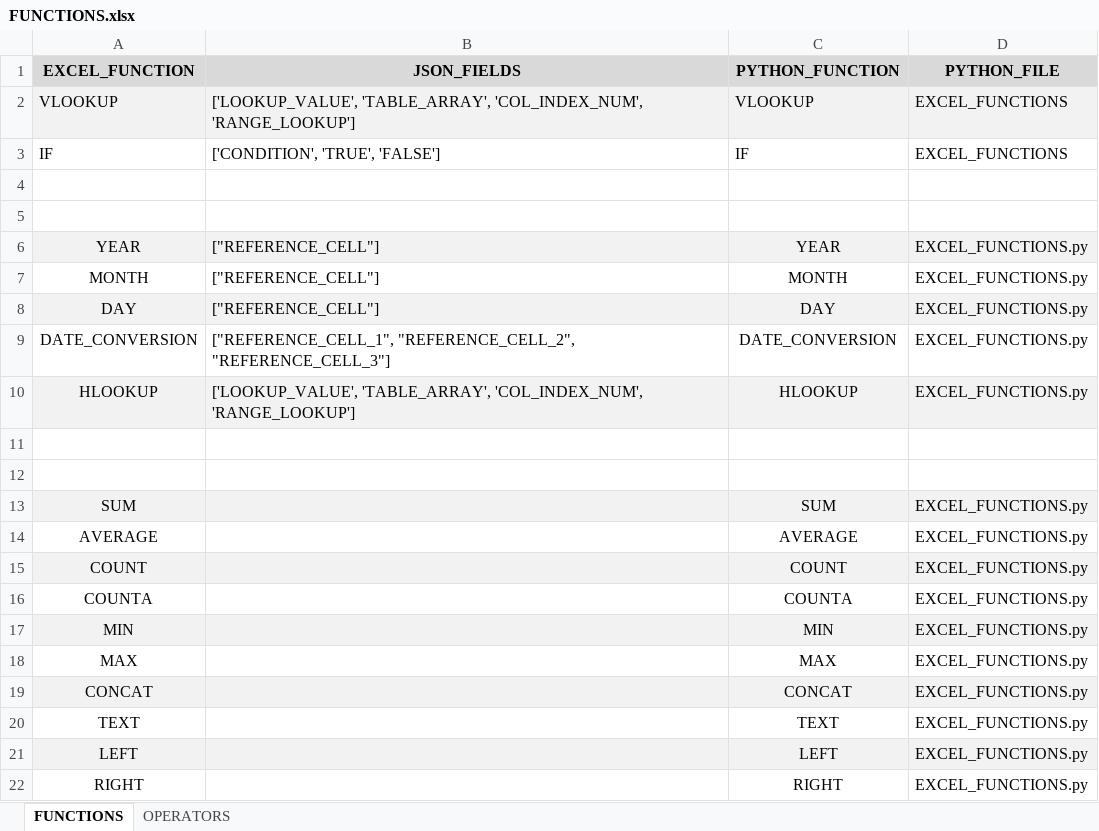
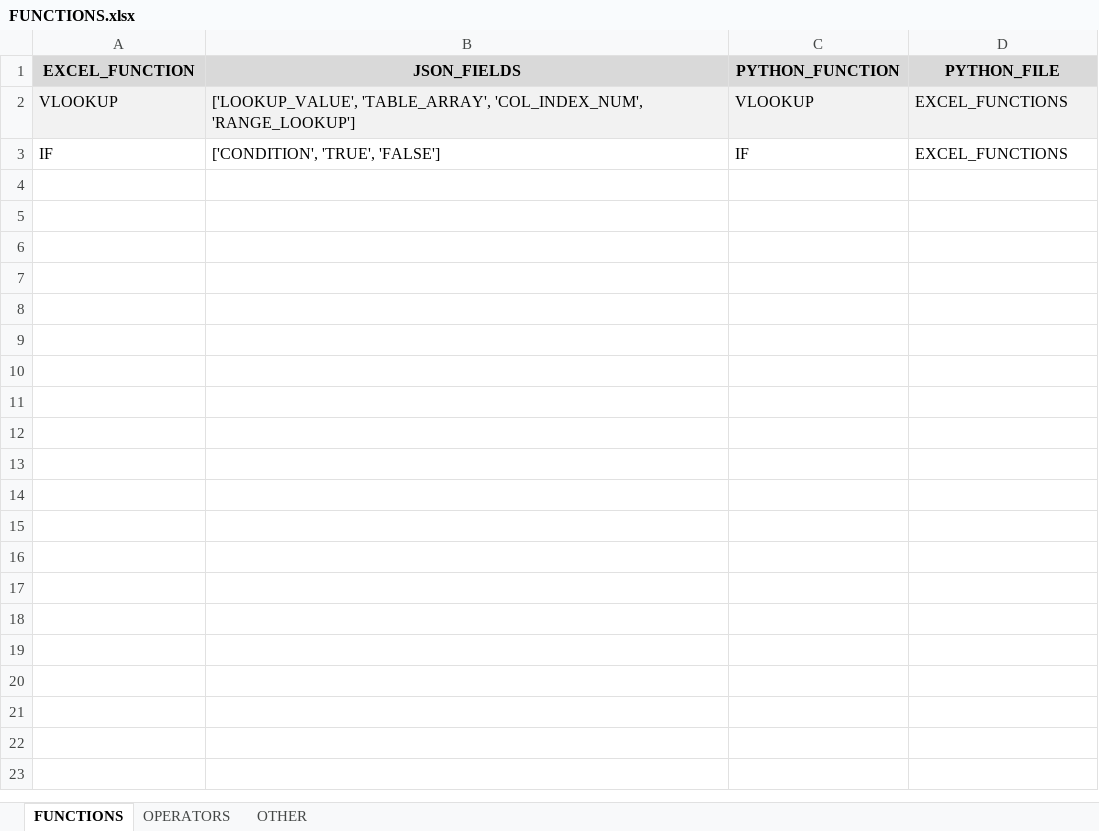
Before and after one commit to Wes-Thomas-1995/ALFRED-AI, an Excel workbook: 1__REPORT_AUTOMATION/USEFUL_FUNCTIONS/FORMULA_API/REFERENCE_FILES/FUNCTIONS.xlsx, sheet FUNCTIONS, drawn as a sheet; only a part is shown; values as stored, in another font and other column widths than the file's, no borders; the diff covers the shown part only; the diff names each change by its address in the sheet, - before the commit and + after, or states it on an @@ line.

```diff
--- a/1__REPORT_AUTOMATION/USEFUL_FUNCTIONS/FORMULA_API/REFERENCE_FILES/FUNCTIONS.xlsx (sheet FUNCTIONS)
+++ b/1__REPORT_AUTOMATION/USEFUL_FUNCTIONS/FORMULA_API/REFERENCE_FILES/FUNCTIONS.xlsx (sheet FUNCTIONS)
+sheet tab: OTHER
-row 4: (empty)
-row 5: (empty)
-row 6: YEAR | ["REFERENCE_CELL"] | YEAR | EXCEL_FUNCTIONS.py
-row 7: MONTH | ["REFERENCE_CELL"] | MONTH | EXCEL_FUNCTIONS.py
-row 8: DAY | ["REFERENCE_CELL"] | DAY | EXCEL_FUNCTIONS.py
-row 9: DATE_CONVERSION | ["REFERENCE_CELL_1", "REFERENCE_CELL_2", "REFERENCE_CELL_3"] | DATE_CONVERSION | EXCEL_FUNCTIONS.py
-row 10: HLOOKUP | ['LOOKUP_VALUE', 'TABLE_ARRAY', 'COL_INDEX_NUM', 'RANGE_LOOKUP'] | HLOOKUP | EXCEL_FUNCTIONS.py
-row 11: (empty)
-row 12: (empty)
-row 13: SUM |  | SUM | EXCEL_FUNCTIONS.py
-row 14: AVERAGE |  | AVERAGE | EXCEL_FUNCTIONS.py
-row 15: COUNT |  | COUNT | EXCEL_FUNCTIONS.py
-row 16: COUNTA |  | COUNTA | EXCEL_FUNCTIONS.py
-row 17: MIN |  | MIN | EXCEL_FUNCTIONS.py
-row 18: MAX |  | MAX | EXCEL_FUNCTIONS.py
-row 19: CONCAT |  | CONCAT | EXCEL_FUNCTIONS.py
-row 20: TEXT |  | TEXT | EXCEL_FUNCTIONS.py
-row 21: LEFT |  | LEFT | EXCEL_FUNCTIONS.py
-row 22: RIGHT |  | RIGHT | EXCEL_FUNCTIONS.py
```
Also changed, not shown: 17 removed rows elsewhere in this sheet, 1__REPORT_AUTOMATION/REFERENCE_FILES/EXCL_TEST.xlsx, 6 other files.
